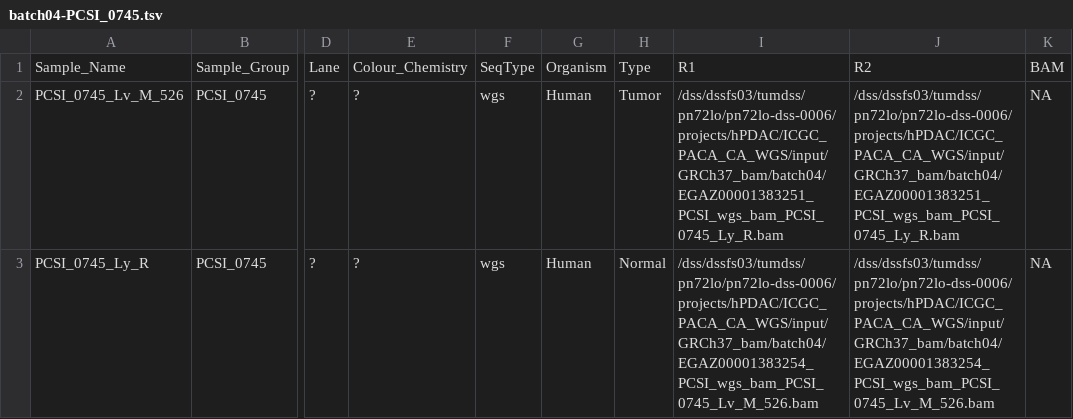
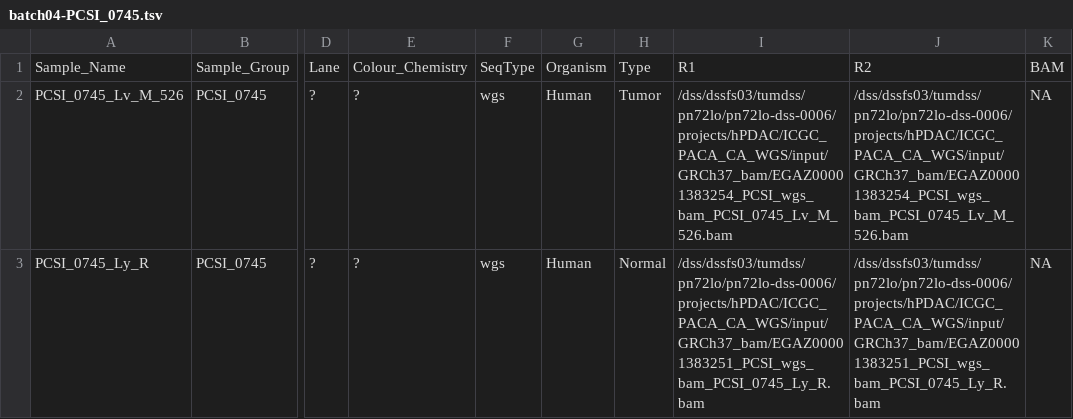
Before and after one commit to roland-rad-lab/MoCaSeq, a TSV file: launch/remap/batch04-PCSI_0745/batch04-PCSI_0745.tsv, drawn as a sheet; only a part is shown, gaps mark what is left out; the diff names each change by its address in the sheet, - before the commit and + after, or states it on an @@ line.

Commit message:
debuging PCSI_0745 decryption

```diff
--- a/launch/remap/batch04-PCSI_0745/batch04-PCSI_0745.tsv
+++ b/launch/remap/batch04-PCSI_0745/batch04-PCSI_0745.tsv
-I2: /dss/dssfs03/tumdss/pn72lo/pn72lo-dss-0006/projects/hPDAC/ICGC_PACA_CA_WGS/input/GRCh37_bam/batch04/EGAZ00001383251_PCSI_wgs_bam_PCSI_0745_Ly_R.bam
+I2: /dss/dssfs03/tumdss/pn72lo/pn72lo-dss-0006/projects/hPDAC/ICGC_PACA_CA_WGS/input/GRCh37_bam/EGAZ00001383254_PCSI_wgs_bam_PCSI_0745_Lv_M_526.bam
-J2: /dss/dssfs03/tumdss/pn72lo/pn72lo-dss-0006/projects/hPDAC/ICGC_PACA_CA_WGS/input/GRCh37_bam/batch04/EGAZ00001383251_PCSI_wgs_bam_PCSI_0745_Ly_R.bam
+J2: /dss/dssfs03/tumdss/pn72lo/pn72lo-dss-0006/projects/hPDAC/ICGC_PACA_CA_WGS/input/GRCh37_bam/EGAZ00001383254_PCSI_wgs_bam_PCSI_0745_Lv_M_526.bam
-I3: /dss/dssfs03/tumdss/pn72lo/pn72lo-dss-0006/projects/hPDAC/ICGC_PACA_CA_WGS/input/GRCh37_bam/batch04/EGAZ00001383254_PCSI_wgs_bam_PCSI_0745_Lv_M_526.bam
+I3: /dss/dssfs03/tumdss/pn72lo/pn72lo-dss-0006/projects/hPDAC/ICGC_PACA_CA_WGS/input/GRCh37_bam/EGAZ00001383251_PCSI_wgs_bam_PCSI_0745_Ly_R.bam
-J3: /dss/dssfs03/tumdss/pn72lo/pn72lo-dss-0006/projects/hPDAC/ICGC_PACA_CA_WGS/input/GRCh37_bam/batch04/EGAZ00001383254_PCSI_wgs_bam_PCSI_0745_Lv_M_526.bam
+J3: /dss/dssfs03/tumdss/pn72lo/pn72lo-dss-0006/projects/hPDAC/ICGC_PACA_CA_WGS/input/GRCh37_bam/EGAZ00001383251_PCSI_wgs_bam_PCSI_0745_Ly_R.bam
```
Also changed, not shown: 1 other file.
